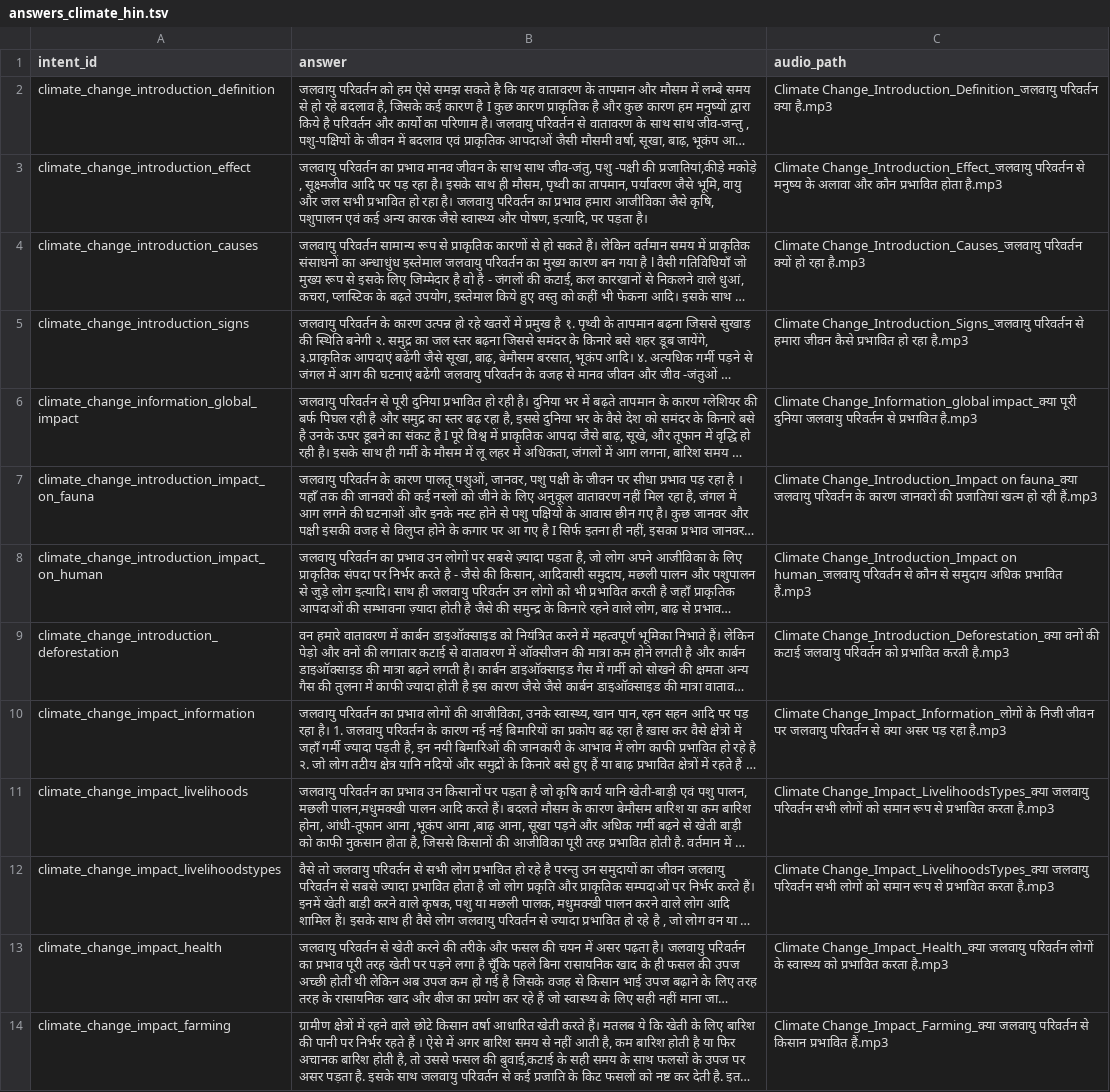
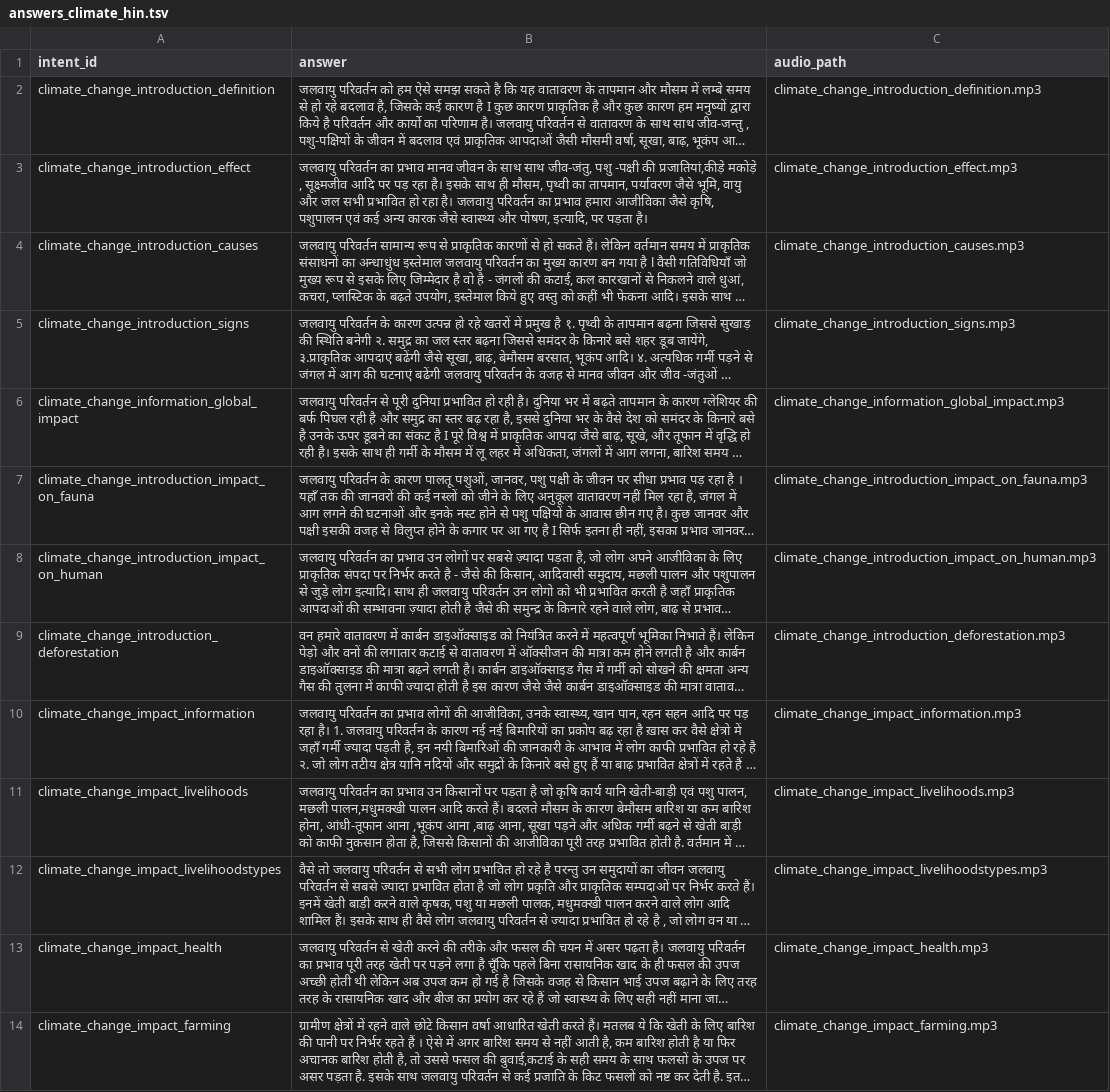
Before and after one commit to translatorswb/TILES-demo, a TSV file: data/answers_climate_hin.tsv, drawn as a sheet; only a part is shown; long unchanged cells end in …; the diff covers the shown part only; the diff names each change by its address in the sheet, - before the commit and + after, or states it on an @@ line.

```diff
--- a/data/answers_climate_hin.tsv
+++ b/data/answers_climate_hin.tsv
-C2 (audio_path): Climate Change_Introduction_Definition_जलवायु परिवर्तन क्या है.mp3
+C2 (audio_path): climate_change_introduction_definition.mp3
-C3 (audio_path): Climate Change_Introduction_Effect_जलवायु परिवर्तन से मनुष्य के अलावा और कौन प्रभावित होता है.mp3
+C3 (audio_path): climate_change_introduction_effect.mp3
-C4 (audio_path): Climate Change_Introduction_Causes_जलवायु परिवर्तन क्यों हो रहा है.mp3
+C4 (audio_path): climate_change_introduction_causes.mp3
-C5 (audio_path): Climate Change_Introduction_Signs_जलवायु परिवर्तन से हमारा जीवन कैसे प्रभावित हो रहा है.mp3
+C5 (audio_path): climate_change_introduction_signs.mp3
-C6 (audio_path): Climate Change_Information_global impact_क्या पूरी दुनिया जलवायु परिवर्तन से प्रभावित है.mp3
+C6 (audio_path): climate_change_information_global_impact.mp3
-C7 (audio_path): Climate Change_Introduction_Impact on fauna_क्या जलवायु परिवर्तन के कारण जानवरों की प्रजातियां खत्म हो रही हैं.mp3
+C7 (audio_path): climate_change_introduction_impact_on_fauna.mp3
-C8 (audio_path): Climate Change_Introduction_Impact on human_जलवायु परिवर्तन से कौन से समुदाय अधिक प्रभावित हैं.mp3
+C8 (audio_path): climate_change_introduction_impact_on_human.mp3
-C9 (audio_path): Climate Change_Introduction_Deforestation_क्या वनों की कटाई जलवायु परिवर्तन को प्रभावित करती है.mp3
+C9 (audio_path): climate_change_introduction_deforestation.mp3
-C10 (audio_path): Climate Change_Impact_Information_लोगों के निजी जीवन पर जलवायु परिवर्तन से क्या असर पड़ रहा है.mp3
+C10 (audio_path): climate_change_impact_information.mp3
-C11 (audio_path): Climate Change_Impact_LivelihoodsTypes_क्या जलवायु परिवर्तन सभी लोगों को समान रूप से प्रभावित करता है.mp3
+C11 (audio_path): climate_change_impact_livelihoods.mp3
-C12 (audio_path): Climate Change_Impact_LivelihoodsTypes_क्या जलवायु परिवर्तन सभी लोगों को समान रूप से प्रभावित करता है.mp3
+C12 (audio_path): climate_change_impact_livelihoodstypes.mp3
-C13 (audio_path): Climate Change_Impact_Health_क्या जलवायु परिवर्तन लोगों के स्वास्थ्य को प्रभावित करता है.mp3
+C13 (audio_path): climate_change_impact_health.mp3
-C14 (audio_path): Climate Change_Impact_Farming_क्या जलवायु परिवर्तन से किसान प्रभावित हैं.mp3
+C14 (audio_path): climate_change_impact_farming.mp3
```
Also changed, not shown: 12 edited cells elsewhere in this file, 1 other file.
